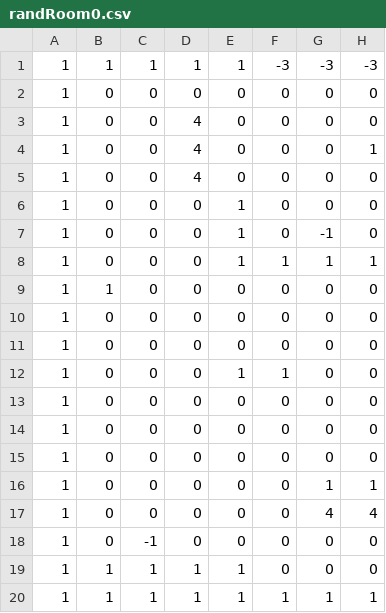
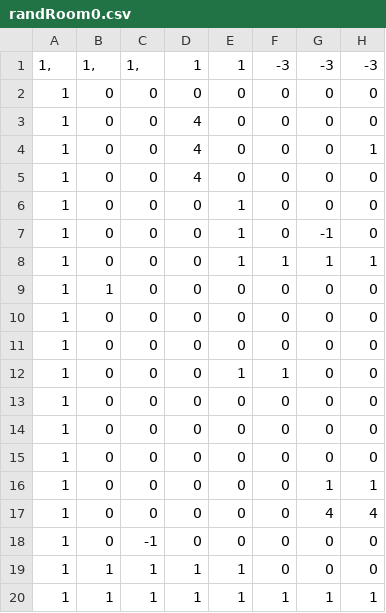
Before and after one commit to xxadachi16/Jester, a CSV file: Maps/Seed/randRoom0.csv, drawn as a sheet; only a part is shown; the diff names each change by its address in the sheet, - before the commit and + after, or states it on an @@ line.

Commit message:
Fix formatting in randRoom0.csv

```diff
--- a/Maps/Seed/randRoom0.csv
+++ b/Maps/Seed/randRoom0.csv
-A1: 1
+A1: 1,
-B1: 1
+B1: 1,
-C1: 1
+C1: 1,
```
